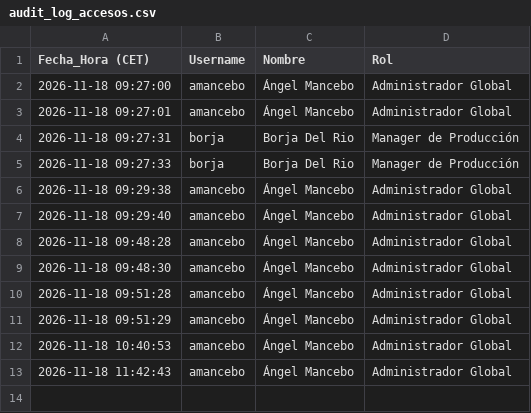
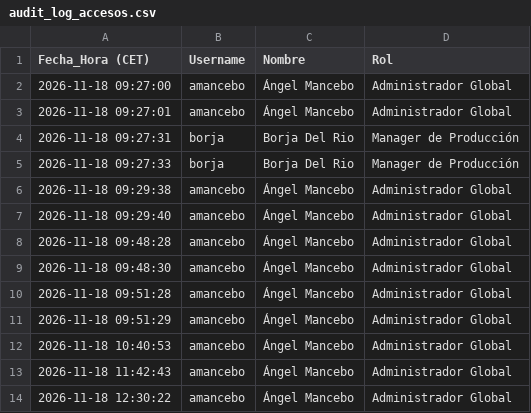
Before and after one commit to SELKIS26/sop-platform, a CSV file: audit_log_accesos.csv, drawn as a sheet; the diff names each change by its address in the sheet, - before the commit and + after, or states it on an @@ line.

Commit message:
Audit log: amancebo (2026-11-18 12:30:22)

```diff
--- a/audit_log_accesos.csv
+++ b/audit_log_accesos.csv
+row 14: 2026-11-18 12:30:22 | amancebo | Ángel Mancebo | Administrador Global
```
